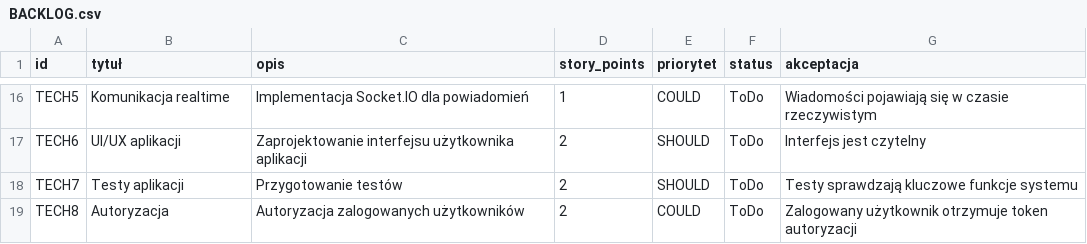
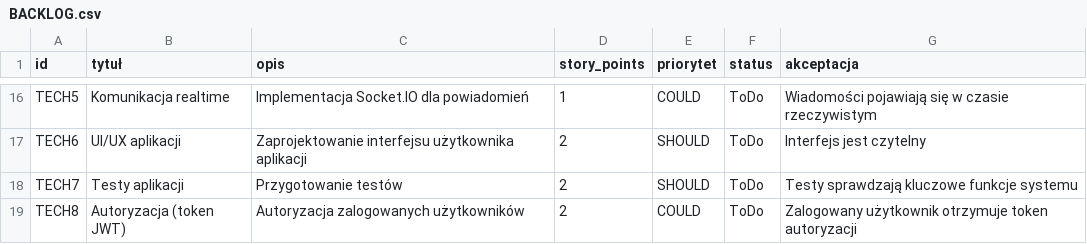
Before and after one commit to Nmugol/ProgramowanieZwinne, a CSV file: BACKLOG.csv, drawn as a sheet; only a part is shown, gaps mark what is left out.

Commit message:
Update BACKLOG.csv

```diff
--- a/BACKLOG.csv
+++ b/BACKLOG.csv
@@ -18,2 +18,2 @@ TECH6,UI/UX aplikacji,Zaprojektowanie interfejsu użytkownika aplikacji,2,SHOULD
 TECH7,Testy aplikacji,Przygotowanie testów,2,SHOULD,ToDo,Testy sprawdzają kluczowe funkcje systemu
-TECH8,Autoryzacja,Autoryzacja zalogowanych użytkowników,2,COULD,ToDo,Zalogowany użytkownik otrzymuje token autoryzacji
+TECH8,Autoryzacja (token JWT),Autoryzacja zalogowanych użytkowników,2,COULD,ToDo,Zalogowany użytkownik otrzymuje token autoryzacji
```
